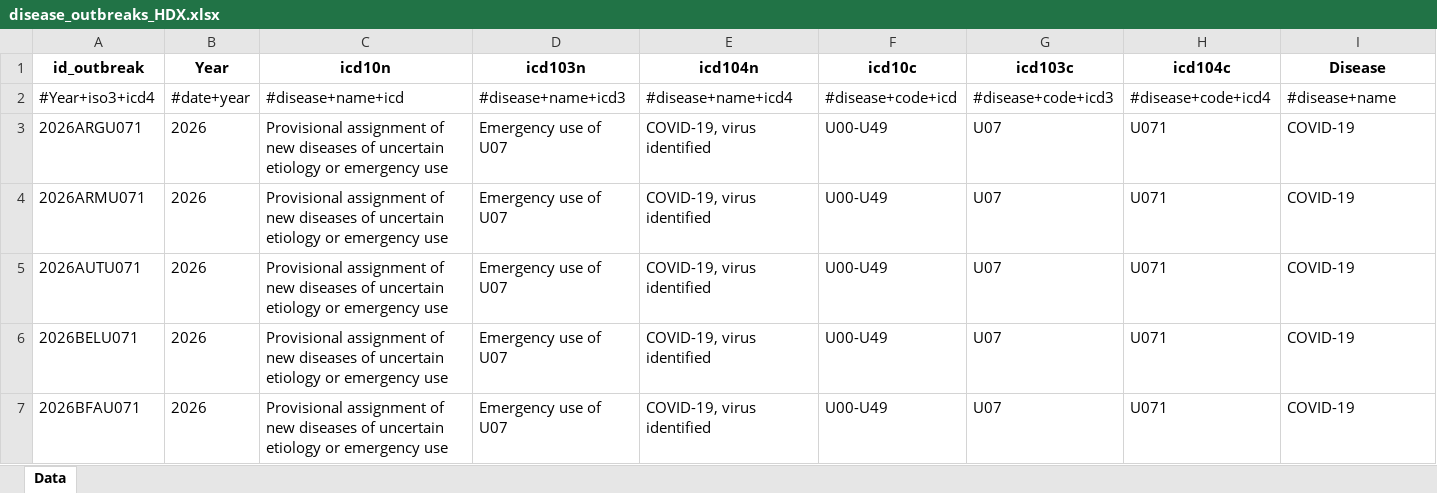
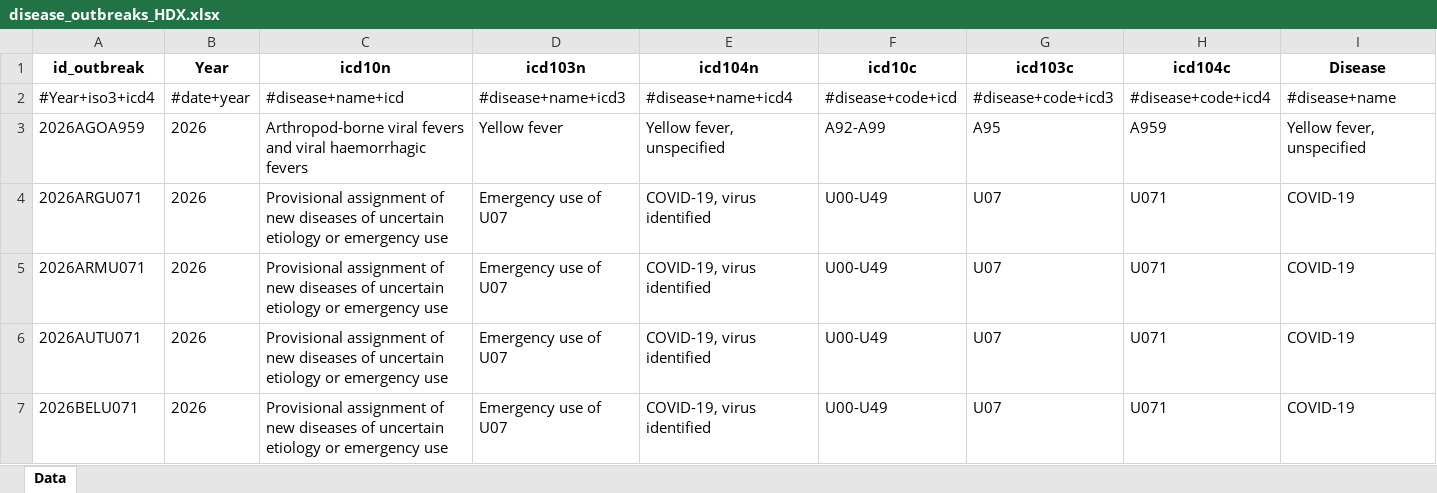
Before and after one commit to jatorresmunguia/disease_outbreak_news, an Excel workbook: Humanitarian Data Exchange/data_2_share/disease_outbreaks_HDX.xlsx, sheet Data, drawn as a sheet; only a part is shown; the shorter side is filled out with more unchanged rows; values as stored, in another font and other column widths than the file's, no borders; rows hold the shown columns only; the diff covers the shown part only; the diff names each change by its address in the sheet, - before the commit and + after, or states it on an @@ line.

```diff
--- a/Humanitarian Data Exchange/data_2_share/disease_outbreaks_HDX.xlsx (sheet Data)
+++ b/Humanitarian Data Exchange/data_2_share/disease_outbreaks_HDX.xlsx (sheet Data)
+row 3: 2026AGOA959 | 2026 | Arthropod-borne viral fevers and viral haemorrhagic fevers | Yellow fever | Yellow fever, unspecified | A92-A99 | A95 | A959 | Yellow fever, unspecified
```
Also changed, not shown: 20 added rows and 1 edited cell elsewhere in this sheet, 4 other files.
